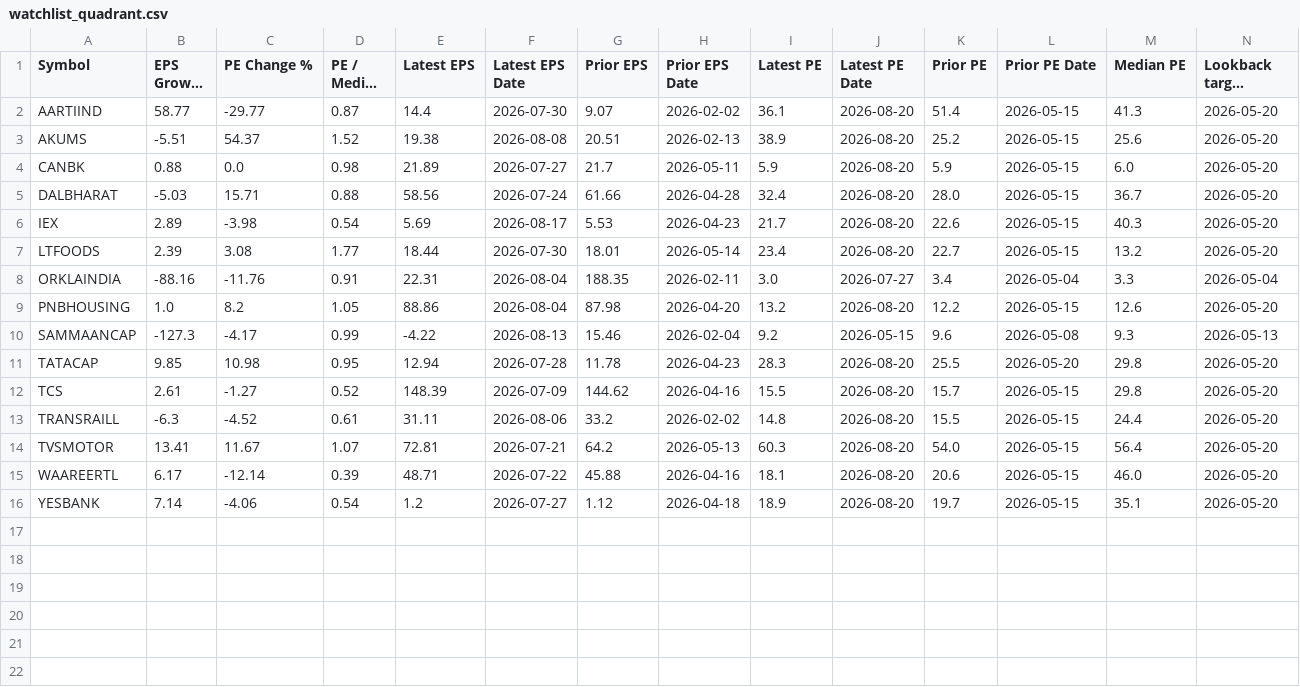
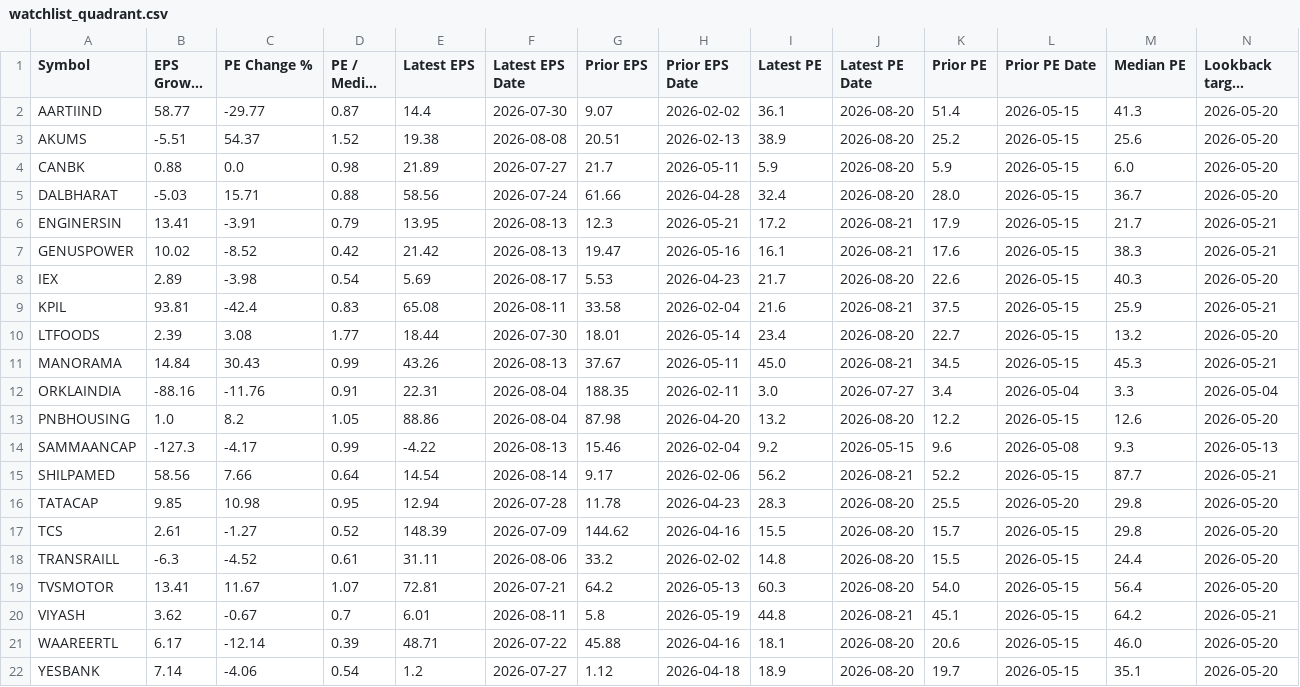
Before and after one commit to tecmp18/golden-cross-monitor, a CSV file: watchlist_quadrant.csv, drawn as a sheet; long unchanged cells end in …; the diff names each change by its address in the sheet, - before the commit and + after, or states it on an @@ line.

```diff
--- a/watchlist_quadrant.csv
+++ b/watchlist_quadrant.csv
+row 6: ENGINERSIN | 13.41 | -3.91 | 0.79 | 13.95 | 2026-08-13 | 12.3 | 2026-05-21 | 17.2 | 2026-08-21 | 17.9 | 2026-05-15 | 21.7 | 2026-05-21
+row 7: GENUSPOWER | 10.02 | -8.52 | 0.42 | 21.42 | 2026-08-13 | 19.47 | 2026-05-16 | 16.1 | 2026-08-21 | 17.6 | 2026-05-15 | 38.3 | 2026-05-21
+row 9: KPIL | 93.81 | -42.4 | 0.83 | 65.08 | 2026-08-11 | 33.58 | 2026-02-04 | 21.6 | 2026-08-21 | 37.5 | 2026-05-15 | 25.9 | 2026-05-21
+row 11: MANORAMA | 14.84 | 30.43 | 0.99 | 43.26 | 2026-08-13 | 37.67 | 2026-05-11 | 45.0 | 2026-08-21 | 34.5 | 2026-05-15 | 45.3 | 2026-05-21
+row 15: SHILPAMED | 58.56 | 7.66 | 0.64 | 14.54 | 2026-08-14 | 9.17 | 2026-02-06 | 56.2 | 2026-08-21 | 52.2 | 2026-05-15 | 87.7 | 2026-05-21
+row 20: VIYASH | 3.62 | -0.67 | 0.7 | 6.01 | 2026-08-11 | 5.8 | 2026-05-19 | 44.8 | 2026-08-21 | 45.1 | 2026-05-15 | 64.2 | 2026-05-21
```
Also changed, not shown: 7 other files.
